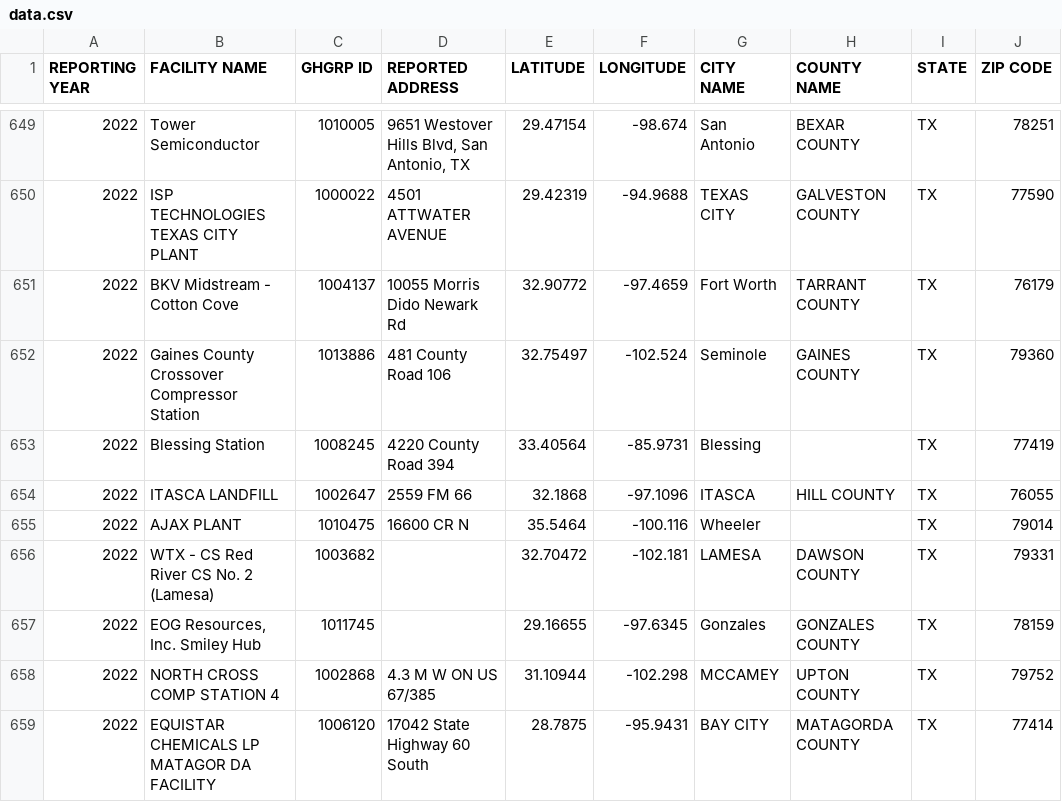
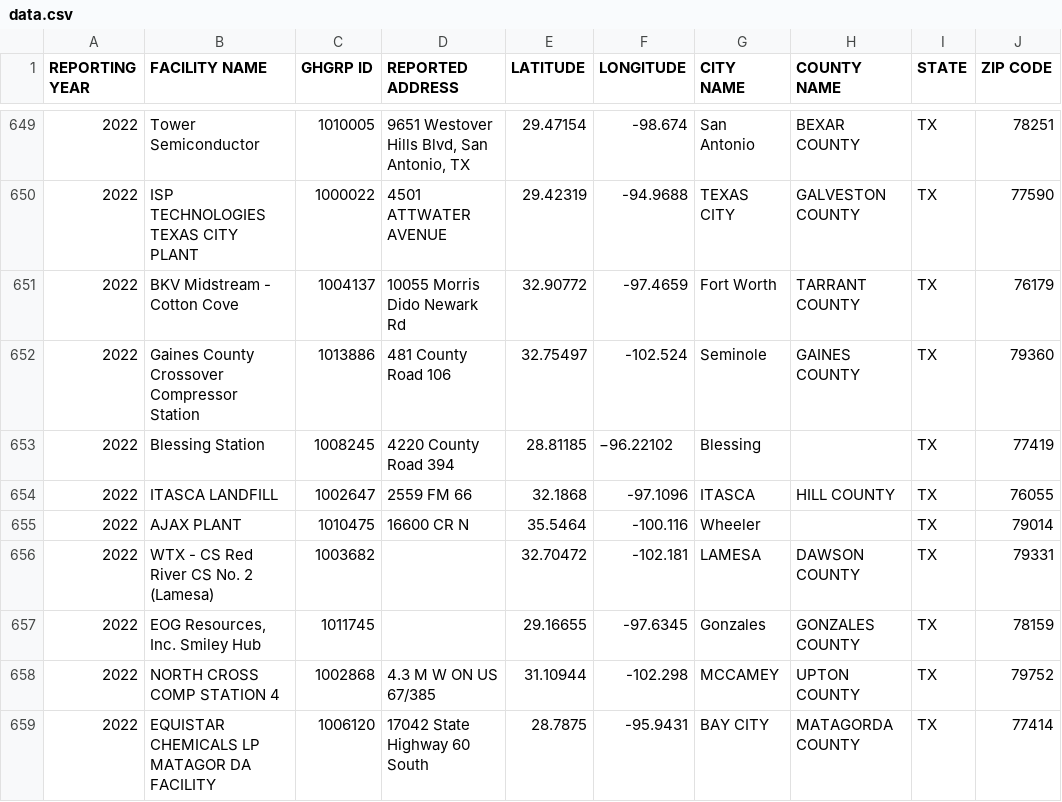
Before and after one commit to AashayBharadwaj/StreamlitApps, a CSV file: EPA-Data/data.csv, drawn as a sheet; only a part is shown, gaps mark what is left out; the diff names each change by its address in the sheet, - before the commit and + after, or states it on an @@ line.

Commit message:
Update data.csv

```diff
--- a/EPA-Data/data.csv
+++ b/EPA-Data/data.csv
-E653 (LATITUDE): 33.40564
+E653 (LATITUDE): 28.81185
-F653 (LONGITUDE): -85.9731
+F653 (LONGITUDE): −96.22102
```
